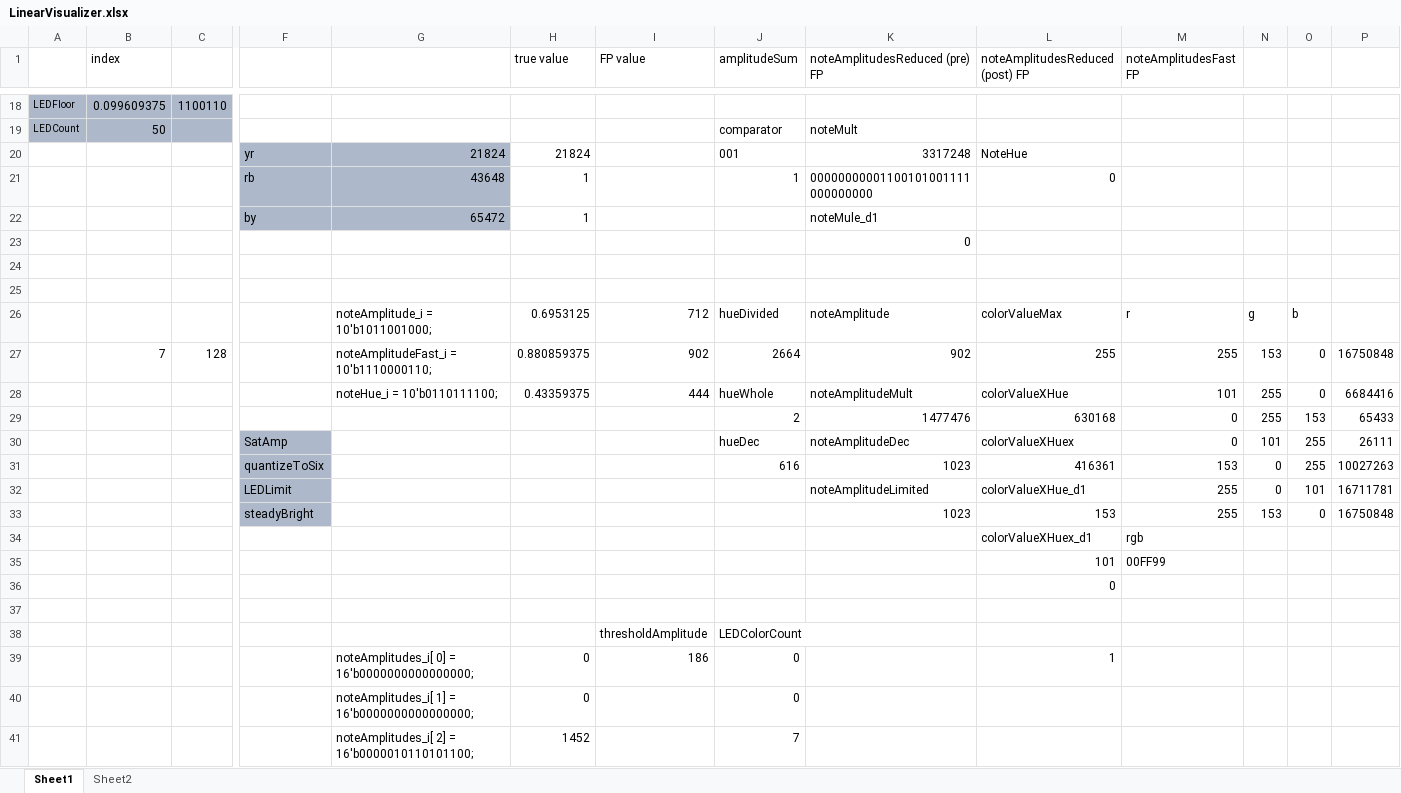
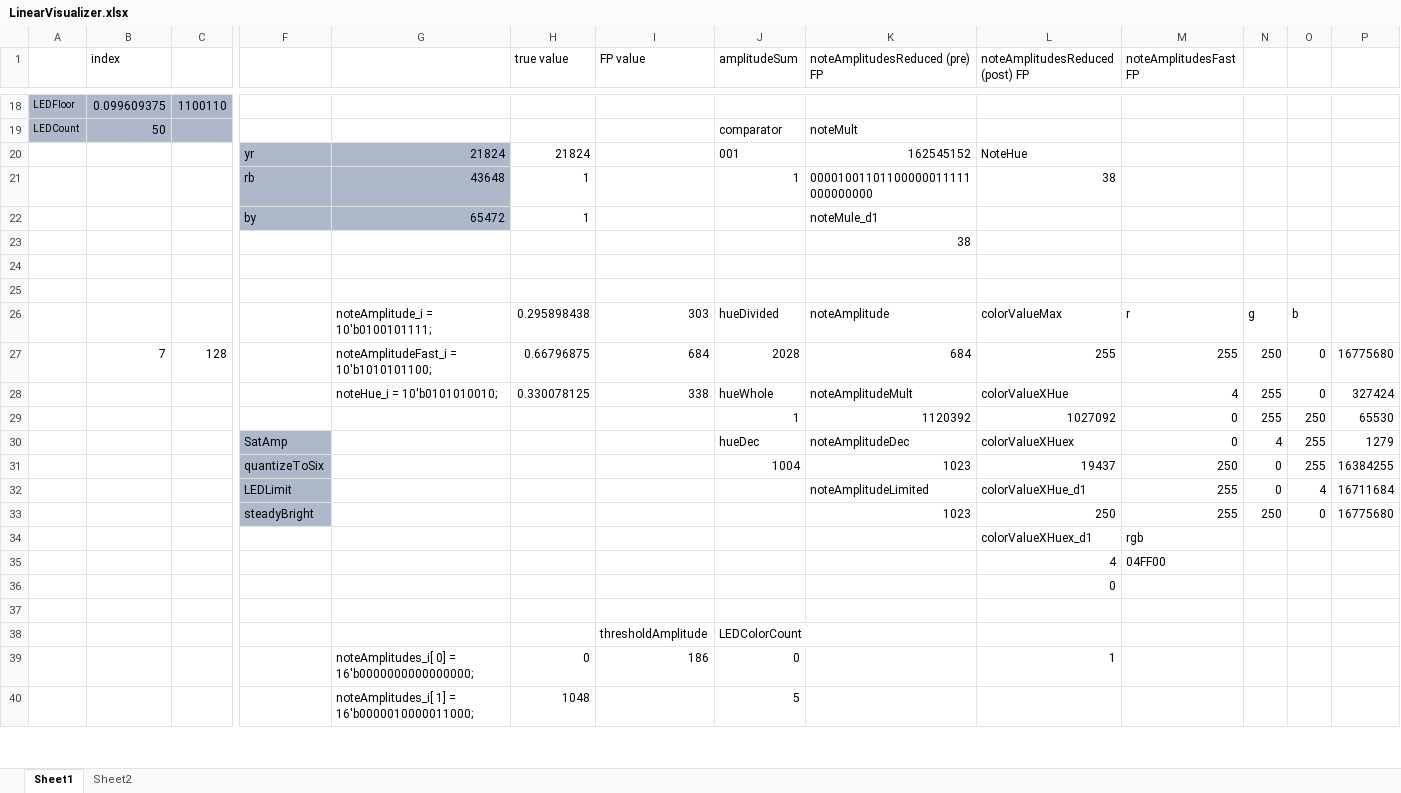
Before and after one commit to CaiB/CCHW, an Excel workbook: other/LinearVisualizer.xlsx, sheet Sheet1, drawn as a sheet; only a part is shown, gaps mark what is left out; values as stored, in another font and other column widths than the file's, no borders; removed rows and columns are numbered as before the commit, all else as after; rows hold the shown columns only; the diff covers the shown part only; the diff names each change by its address in the sheet, - before the commit and + after, or states it on an @@ line.

Commit message:
adapted linear visualizer to work with Note struct

```diff
--- a/other/LinearVisualizer.xlsx (sheet Sheet1)
+++ b/other/LinearVisualizer.xlsx (sheet Sheet1)
-K20 (noteAmplitudesReduced (pre) FP): 3317248
+K20 (noteAmplitudesReduced (pre) FP): 162545152
-K21 (noteAmplitudesReduced (pre) FP): 00000000001100101001111000000000
+K21 (noteAmplitudesReduced (pre) FP): 00001001101100000011111000000000
-L21 (noteAmplitudesReduced (post) FP): 0
+L21 (noteAmplitudesReduced (post) FP): 38
-K23 (noteAmplitudesReduced (pre) FP): 0
+K23 (noteAmplitudesReduced (pre) FP): 38
-G26: noteAmplitude_i = 10'b1011001000;
+G26: noteAmplitude_i = 10'b0100101111;
-H26 (true value): 0.6953125
+H26 (true value): 0.295898438
-I26 (FP value): 712
+I26 (FP value): 303
-row 27:  | 7 | 128 |  | noteAmplitudeFast_i = 10'b1110000110; | 0.880859375 | 902 | 2664 | 902 | 255 | 255 | 153 | 0 | 16750848
+row 27:  | 7 | 128 |  | noteAmplitudeFast_i = 10'b1010101100; | 0.66796875 | 684 | 2028 | 684 | 255 | 255 | 250 | 0 | 16775680
-G28: noteHue_i = 10'b0110111100;
+G28: noteHue_i = 10'b0101010010;
-H28 (true value): 0.43359375
+H28 (true value): 0.330078125
-I28 (FP value): 444
+I28 (FP value): 338
-M28 (noteAmplitudesFast FP): 101
+M28 (noteAmplitudesFast FP): 4
-P28: 6684416
+P28: 327424
-row 29:  |  |  |  |  |  |  | 2 | 1477476 | 630168 | 0 | 255 | 153 | 65433
+row 29:  |  |  |  |  |  |  | 1 | 1120392 | 1027092 | 0 | 255 | 250 | 65530
-N30: 101
+N30: 4
-P30: 26111
+P30: 1279
-J31 (amplitudeSum): 616
+J31 (amplitudeSum): 1004
-L31 (noteAmplitudesReduced (post) FP): 416361
+L31 (noteAmplitudesReduced (post) FP): 19437
-M31 (noteAmplitudesFast FP): 153
+M31 (noteAmplitudesFast FP): 250
-P31: 10027263
+P31: 16384255
-O32: 101
+O32: 4
-P32: 16711781
+P32: 16711684
-L33 (noteAmplitudesReduced (post) FP): 153
+L33 (noteAmplitudesReduced (post) FP): 250
-N33: 153
+N33: 250
-P33: 16750848
+P33: 16775680
-row 35:  |  |  |  |  |  |  |  |  | 101 | 00FF99
+row 35:  |  |  |  |  |  |  |  |  | 4 | 04FF00
-row 40:  |  |  |  | noteAmplitudes_i[ 1] = 16'b0000000000000000; | 0 |  | 0
-row 41:  |  |  |  | noteAmplitudes_i[ 2] = 16'b0000010110101100; | 1452 |  | 7
+row 40:  |  |  |  | noteAmplitudes_i[ 1] = 16'b0000010000011000; | 1048 |  | 5
```
Also changed, not shown: 8 added rows, 7 removed rows and 65 edited cells elsewhere in this sheet, formulas that keep their value, 3 other files.
